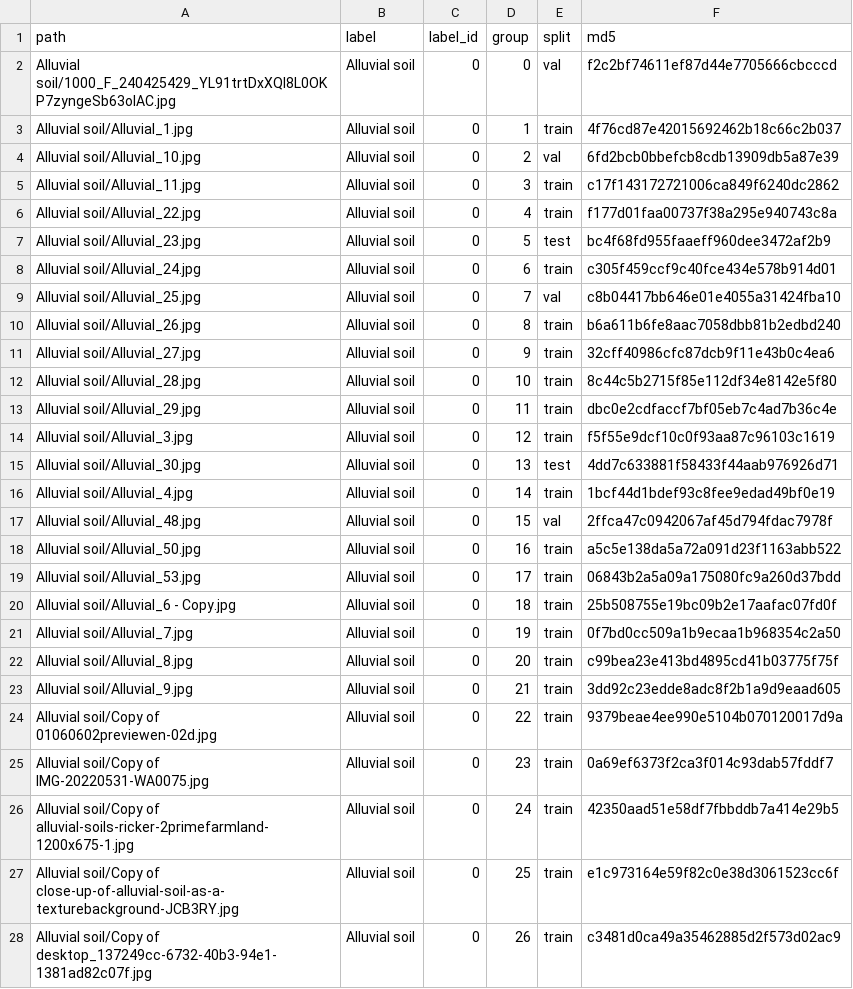
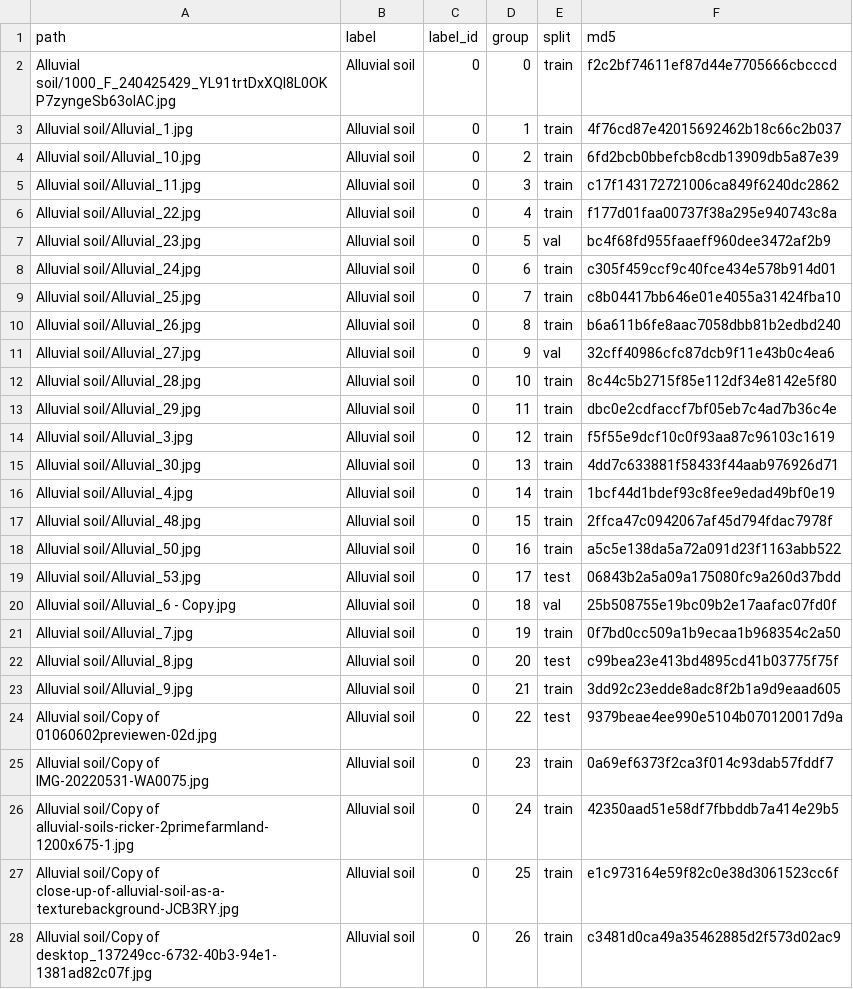
Before and after one commit to Madkinny/soil-image-classification, a CSV file: reports/manifest.csv, drawn as a sheet; only a part is shown; the diff covers the shown part only.

```diff
--- a/reports/manifest.csv
+++ b/reports/manifest.csv
@@ -1,12 +1,12 @@
 path,label,label_id,group,split,md5
-Alluvial soil/1000_F_240425429_YL91trtDxXQl8L0OKP7zyngeSb63olAC.jpg,Alluvial soil,0,0,val,f2c2bf74611ef87d44e7705666cbcccd
+Alluvial soil/1000_F_240425429_YL91trtDxXQl8L0OKP7zyngeSb63olAC.jpg,Alluvial soil,0,0,train,f2c2bf74611ef87d44e7705666cbcccd
 Alluvial soil/Alluvial_1.jpg,Alluvial soil,0,1,train,4f76cd87e42015692462b18c66c2b037
-Alluvial soil/Alluvial_10.jpg,Alluvial soil,0,2,val,6fd2bcb0bbefcb8cdb13909db5a87e39
+Alluvial soil/Alluvial_10.jpg,Alluvial soil,0,2,train,6fd2bcb0bbefcb8cdb13909db5a87e39
 Alluvial soil/Alluvial_11.jpg,Alluvial soil,0,3,train,c17f143172721006ca849f6240dc2862
 Alluvial soil/Alluvial_22.jpg,Alluvial soil,0,4,train,f177d01faa00737f38a295e940743c8a
-Alluvial soil/Alluvial_23.jpg,Alluvial soil,0,5,test,bc4f68fd955faaeff960dee3472af2b9
+Alluvial soil/Alluvial_23.jpg,Alluvial soil,0,5,val,bc4f68fd955faaeff960dee3472af2b9
 Alluvial soil/Alluvial_24.jpg,Alluvial soil,0,6,train,c305f459ccf9c40fce434e578b914d01
-Alluvial soil/Alluvial_25.jpg,Alluvial soil,0,7,val,c8b04417bb646e01e4055a31424fba10
+Alluvial soil/Alluvial_25.jpg,Alluvial soil,0,7,train,c8b04417bb646e01e4055a31424fba10
 Alluvial soil/Alluvial_26.jpg,Alluvial soil,0,8,train,b6a611b6fe8aac7058dbb81b2edbd240
-Alluvial soil/Alluvial_27.jpg,Alluvial soil,0,9,train,32cff40986cfc87dcb9f11e43b0c4ea6
+Alluvial soil/Alluvial_27.jpg,Alluvial soil,0,9,val,32cff40986cfc87dcb9f11e43b0c4ea6
 Alluvial soil/Alluvial_28.jpg,Alluvial soil,0,10,train,8c44c5b2715f85e112df34e8142e5f80
@@ -14,12 +14,12 @@ Alluvial soil/Alluvial_29.jpg,Alluvial soil,0,11,train,dbc0e2cdfaccf7bf05eb7c4ad
 Alluvial soil/Alluvial_3.jpg,Alluvial soil,0,12,train,f5f55e9dcf10c0f93aa87c96103c1619
-Alluvial soil/Alluvial_30.jpg,Alluvial soil,0,13,test,4dd7c633881f58433f44aab976926d71
+Alluvial soil/Alluvial_30.jpg,Alluvial soil,0,13,train,4dd7c633881f58433f44aab976926d71
 Alluvial soil/Alluvial_4.jpg,Alluvial soil,0,14,train,1bcf44d1bdef93c8fee9edad49bf0e19
-Alluvial soil/Alluvial_48.jpg,Alluvial soil,0,15,val,2ffca47c0942067af45d794fdac7978f
+Alluvial soil/Alluvial_48.jpg,Alluvial soil,0,15,train,2ffca47c0942067af45d794fdac7978f
 Alluvial soil/Alluvial_50.jpg,Alluvial soil,0,16,train,a5c5e138da5a72a091d23f1163abb522
-Alluvial soil/Alluvial_53.jpg,Alluvial soil,0,17,train,06843b2a5a09a175080fc9a260d37bdd
-Alluvial soil/Alluvial_6 - Copy.jpg,Alluvial soil,0,18,train,25b508755e19bc09b2e17aafac07fd0f
+Alluvial soil/Alluvial_53.jpg,Alluvial soil,0,17,test,06843b2a5a09a175080fc9a260d37bdd
+Alluvial soil/Alluvial_6 - Copy.jpg,Alluvial soil,0,18,val,25b508755e19bc09b2e17aafac07fd0f
 Alluvial soil/Alluvial_7.jpg,Alluvial soil,0,19,train,0f7bd0cc509a1b9ecaa1b968354c2a50
-Alluvial soil/Alluvial_8.jpg,Alluvial soil,0,20,train,c99bea23e413bd4895cd41b03775f75f
+Alluvial soil/Alluvial_8.jpg,Alluvial soil,0,20,test,c99bea23e413bd4895cd41b03775f75f
 Alluvial soil/Alluvial_9.jpg,Alluvial soil,0,21,train,3dd92c23edde8adc8f2b1a9d9eaad605
-Alluvial soil/Copy of 01060602previewen-02d.jpg,Alluvial soil,0,22,train,9379beae4ee990e5104b070120017d9a
+Alluvial soil/Copy of 01060602previewen-02d.jpg,Alluvial soil,0,22,test,9379beae4ee990e5104b070120017d9a
 Alluvial soil/Copy of IMG-20220531-WA0075.jpg,Alluvial soil,0,23,train,0a69ef6373f2ca3f014c93dab57fddf7
```
Also changed, not shown: 66 edited cells elsewhere in this file, 20 other files.
